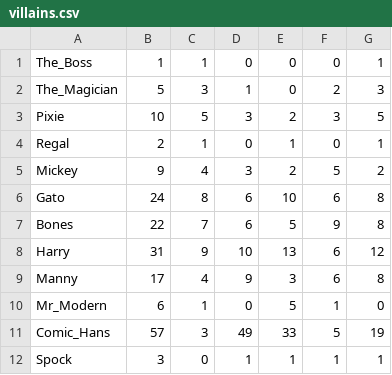
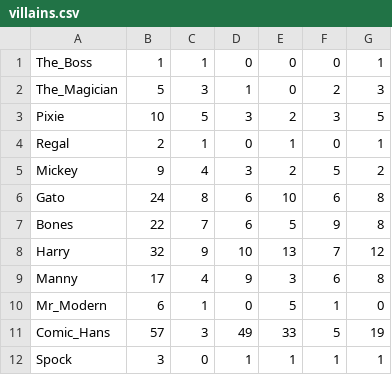
Before and after one commit to andrewting19/PRS, a CSV file: data/villains.csv, drawn as a sheet.

```diff
--- a/data/villains.csv
+++ b/data/villains.csv
@@ -7,3 +7,3 @@ Gato,24,8,6,10,6,8
 Bones,22,7,6,5,9,8
-Harry,31,9,10,13,6,12
+Harry,32,9,10,13,7,12
 Manny,17,4,9,3,6,8
```
Also changed, not shown: 47 other files.
